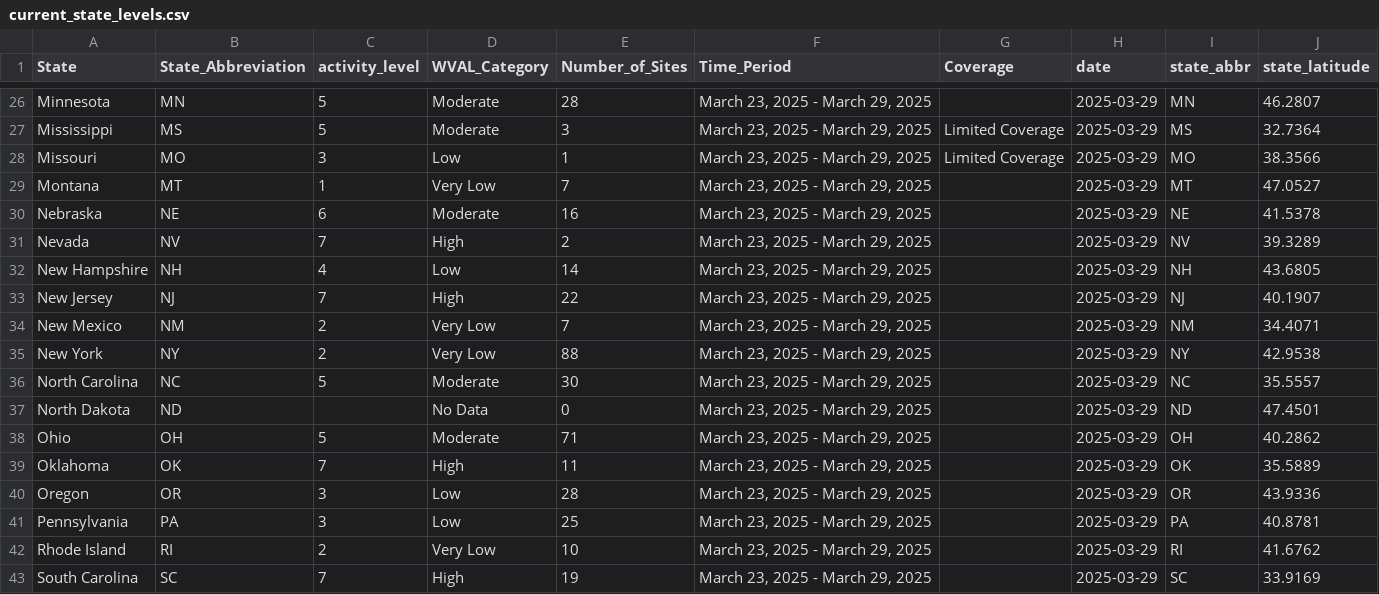
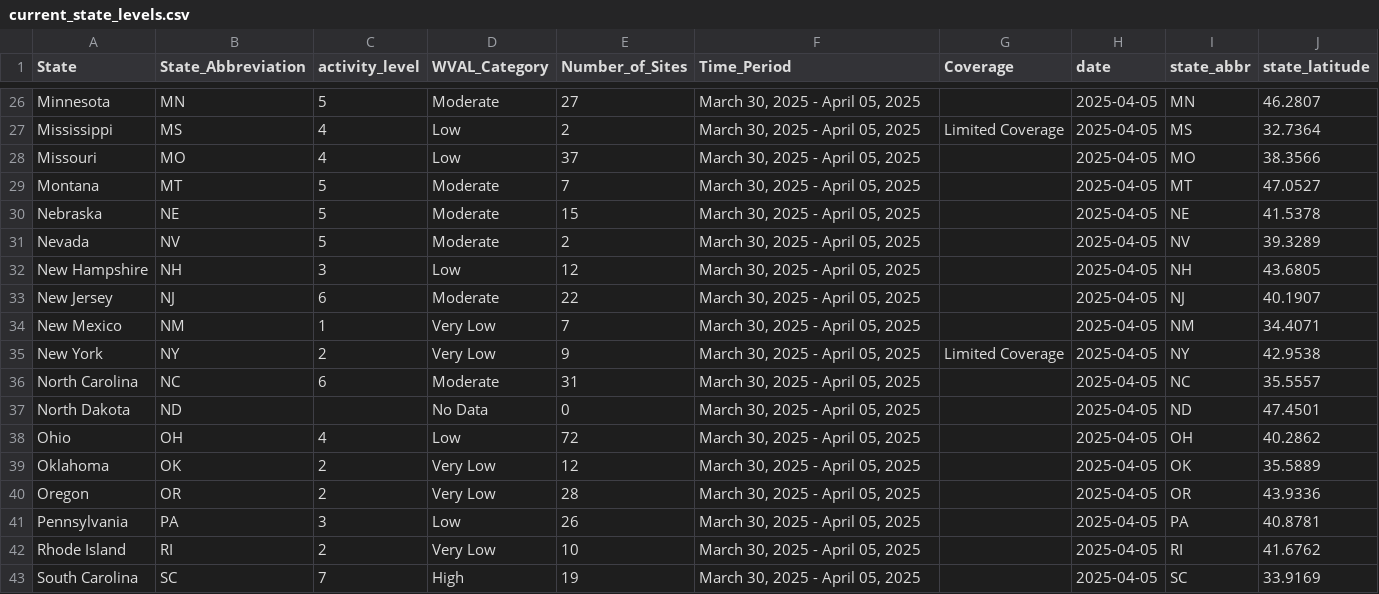
Before and after one commit to genomicepi/nwss, a CSV file: current_state_levels.csv, drawn as a sheet; only a part is shown, gaps mark what is left out; the diff covers the shown part only; the diff names each change by its address in the sheet, - before the commit and + after, or states it on an @@ line.

```diff
--- a/current_state_levels.csv
+++ b/current_state_levels.csv
-E26 (Number_of_Sites): 28
+E26 (Number_of_Sites): 27
-F26:F43 (Time_Period): March 23, 2025 - March 29, 2025
+F26:F43 (Time_Period): March 30, 2025 - April 05, 2025
-H26:H43 (date): 2025-03-29
+H26:H43 (date): 2025-04-05
-C27 (activity_level): 5
+C27 (activity_level): 4
-D27 (WVAL_Category): Moderate
+D27 (WVAL_Category): Low
-E27 (Number_of_Sites): 3
+E27 (Number_of_Sites): 2
-C28 (activity_level): 3
+C28 (activity_level): 4
-E28 (Number_of_Sites): 1
+E28 (Number_of_Sites): 37
-G28 (Coverage): Limited Coverage
+G28 (Coverage): (empty)
-C29 (activity_level): 1
+C29 (activity_level): 5
-D29 (WVAL_Category): Very Low
+D29 (WVAL_Category): Moderate
-C30 (activity_level): 6
+C30 (activity_level): 5
-E30 (Number_of_Sites): 16
+E30 (Number_of_Sites): 15
-C31 (activity_level): 7
+C31 (activity_level): 5
-D31 (WVAL_Category): High
+D31 (WVAL_Category): Moderate
-C32 (activity_level): 4
+C32 (activity_level): 3
-E32 (Number_of_Sites): 14
+E32 (Number_of_Sites): 12
-C33 (activity_level): 7
+C33 (activity_level): 6
-D33 (WVAL_Category): High
+D33 (WVAL_Category): Moderate
-C34 (activity_level): 2
+C34 (activity_level): 1
-E35 (Number_of_Sites): 88
+E35 (Number_of_Sites): 9
-G35 (Coverage): (empty)
+G35 (Coverage): Limited Coverage
-C36 (activity_level): 5
+C36 (activity_level): 6
-E36 (Number_of_Sites): 30
+E36 (Number_of_Sites): 31
-C38 (activity_level): 5
+C38 (activity_level): 4
-D38 (WVAL_Category): Moderate
+D38 (WVAL_Category): Low
-E38 (Number_of_Sites): 71
+E38 (Number_of_Sites): 72
-C39 (activity_level): 7
+C39 (activity_level): 2
-D39 (WVAL_Category): High
+D39 (WVAL_Category): Very Low
-E39 (Number_of_Sites): 11
+E39 (Number_of_Sites): 12
-C40 (activity_level): 3
+C40 (activity_level): 2
-D40 (WVAL_Category): Low
+D40 (WVAL_Category): Very Low
-E41 (Number_of_Sites): 25
+E41 (Number_of_Sites): 26
```
Also changed, not shown: 121 edited cells elsewhere in this file, 1 other file.
